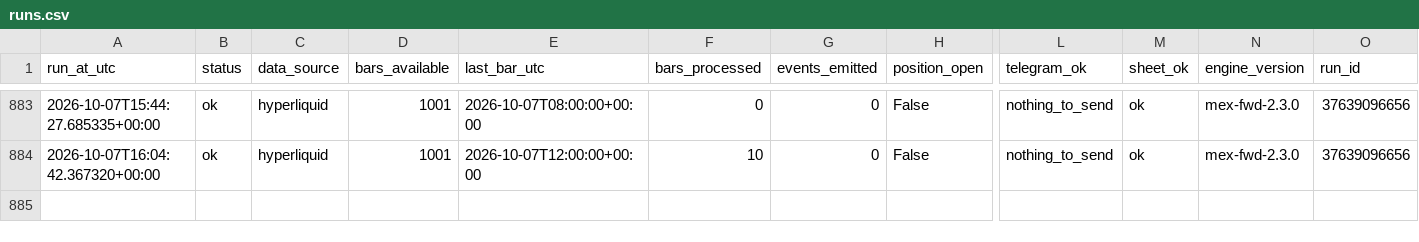
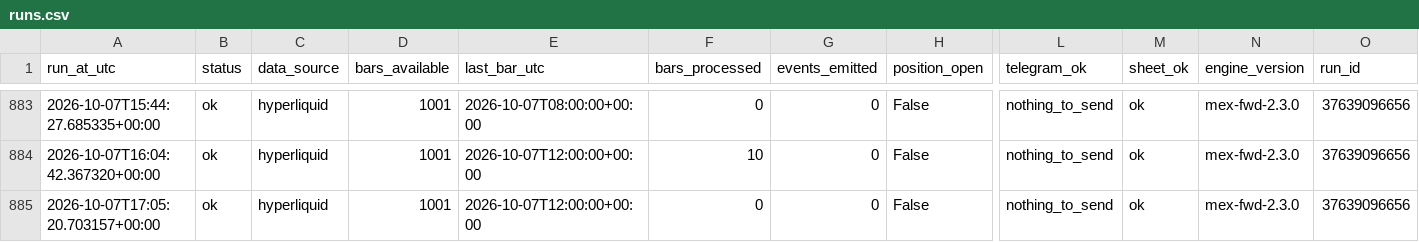
Before and after one commit to daijobudesu69/Crypto-MEX, a CSV file: state/runs.csv, drawn as a sheet; only a part is shown, gaps mark what is left out; rows hold the shown columns only; the diff names each change by its address in the sheet, - before the commit and + after, or states it on an @@ line.

```diff
--- a/state/runs.csv
+++ b/state/runs.csv
+row 885: 2026-10-07T17:05:20.703157+00:00 | ok | hyperliquid | 1001 | 2026-10-07T12:00:00+00:00 | 0 | 0 | False | nothing_to_send | ok | mex-fwd-2.3.0 | 37639096656
```
